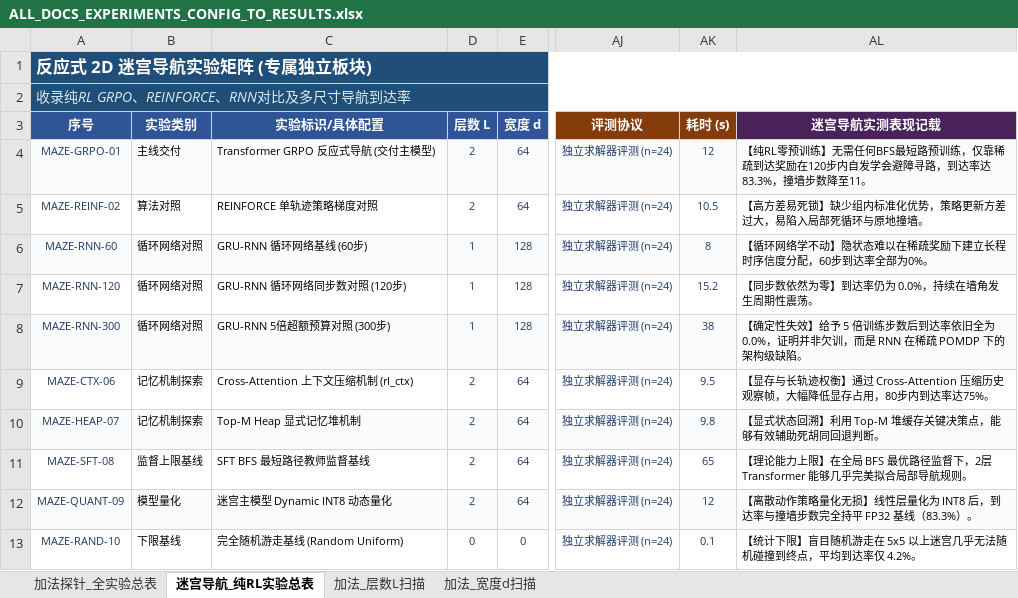
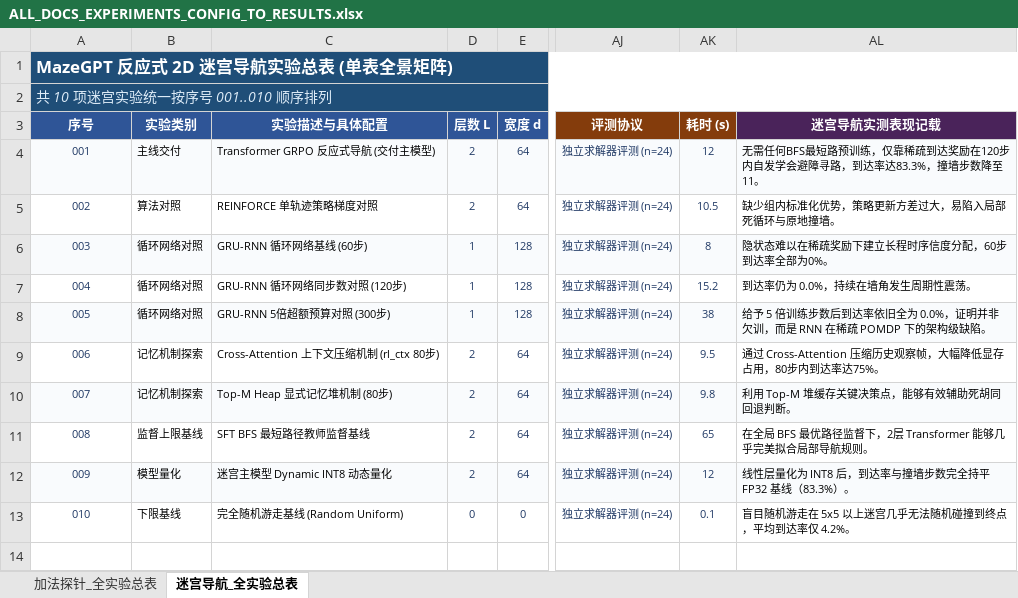
Before and after one commit to Hana-ame/agent, an Excel workbook: ALL_DOCS_EXPERIMENTS_CONFIG_TO_RESULTS.xlsx, sheet 迷宫导航_全实验总表, drawn as a sheet; only a part is shown, gaps mark what is left out; values as stored, in another font and other column widths than the file's, no borders; the diff names each change by its address in the sheet, - before the commit and + after, or states it on an @@ line.

Commit message:
feat: consolidate excel into single sheets and sequential 001 numbering

```diff
--- a/ALL_DOCS_EXPERIMENTS_CONFIG_TO_RESULTS.xlsx (sheet 迷宫导航_全实验总表)
+++ b/ALL_DOCS_EXPERIMENTS_CONFIG_TO_RESULTS.xlsx (sheet 迷宫导航_全实验总表)
-sheet tab: 迷宫导航_纯RL实验总表
+sheet tab: 迷宫导航_全实验总表
-sheet tab: 加法_层数L扫描
-sheet tab: 加法_宽度d扫描
-A1 (序号): 反应式 2D 迷宫导航实验矩阵 (专属独立板块)
+A1 (序号): MazeGPT 反应式 2D 迷宫导航实验总表 (单表全景矩阵)
-A2 (序号): 收录纯RL GRPO、REINFORCE、RNN对比及多尺寸导航到达率
+A2 (序号): 共 10 项迷宫实验统一按序号 001..010 顺序排列
-C3: 实验标识/具体配置
+C3: 实验描述与具体配置
-A4 (序号): MAZE-GRPO-01
+A4 (序号): 001
-AL4 (迷宫导航实测表现记载): 【纯RL零预训练】无需任何…
+AL4 (迷宫导航实测表现记载): 无需任何…
-A5 (序号): MAZE-REINF-02
+A5 (序号): 002
-AL5 (迷宫导航实测表现记载): 【高方差易死锁】缺少组内标准化优势，策略更新方差过大，易陷入局部死循环与原地撞墙。
+AL5 (迷宫导航实测表现记载): 缺少组内标准化优势，策略更新方差过大，易陷入局部死循环与原地撞墙。
-A6 (序号): MAZE-RNN-60
+A6 (序号): 003
-AL6 (迷宫导航实测表现记载): 【循环网络学不动】隐状态难以在稀疏奖励下建立长程时序信度分配，60步到达率全部为0%。
+AL6 (迷宫导航实测表现记载): 隐状态难以在稀疏奖励下建立长程时序信度分配，60步到达率全部为0%。
-A7 (序号): MAZE-RNN-120
+A7 (序号): 004
-AL7 (迷宫导航实测表现记载): 【同步数依然为零】到达率仍为 0.0%，持续在墙角发生周期性震荡。
+AL7 (迷宫导航实测表现记载): 到达率仍为 0.0%，持续在墙角发生周期性震荡。
-A8 (序号): MAZE-RNN-300
+A8 (序号): 005
-AL8 (迷宫导航实测表现记载): 【确定性失效】给予 5…
+AL8 (迷宫导航实测表现记载): 给予 5…
-A9 (序号): MAZE-CTX-06
+A9 (序号): 006
-C9 (实验描述与具体配置): Cross-Attention 上下文压缩机制 (rl_ctx)
+C9 (实验描述与具体配置): Cross-Attention 上下文压缩机制 (rl_ctx 80步)
-AL9 (迷宫导航实测表现记载): 【显存与长轨迹权衡】通过 Cross-Attention…
+AL9 (迷宫导航实测表现记载): 通过 Cross-Attention…
-A10 (序号): MAZE-HEAP-07
+A10 (序号): 007
-C10 (实验描述与具体配置): Top-M Heap 显式记忆堆机制
+C10 (实验描述与具体配置): Top-M Heap 显式记忆堆机制 (80步)
-AL10 (迷宫导航实测表现记载): 【显式状态回溯】利用 Top-M 堆缓存关键决策点，能够有效辅助死胡同回退判断。
+AL10 (迷宫导航实测表现记载): 利用 Top-M 堆缓存关键决策点，能够有效辅助死胡同回退判断。
-A11 (序号): MAZE-SFT-08
+A11 (序号): 008
-AL11 (迷宫导航实测表现记载): 【理论能力上限】在全局…
+AL11 (迷宫导航实测表现记载): 在全局…
-A12 (序号): MAZE-QUANT-09
+A12 (序号): 009
-AL12 (迷宫导航实测表现记载): 【离散动作策略量化无损】线性层量…
+AL12 (迷宫导航实测表现记载): 线性层量…
-A13 (序号): MAZE-RAND-10
+A13 (序号): 010
-AL13 (迷宫导航实测表现记载): 【统计下限】盲目随机游走在 5x5 以上迷宫几乎无法随机碰撞到终点，平均到达率仅 4.2%。
+AL13 (迷宫导航实测表现记载): 盲目随机游走在 5x5 以上迷宫几乎无法随机碰撞到终点，平均到达率仅 4.2%。
```
Also changed, not shown: sheet 加法探针_全实验总表, 1 other file.
